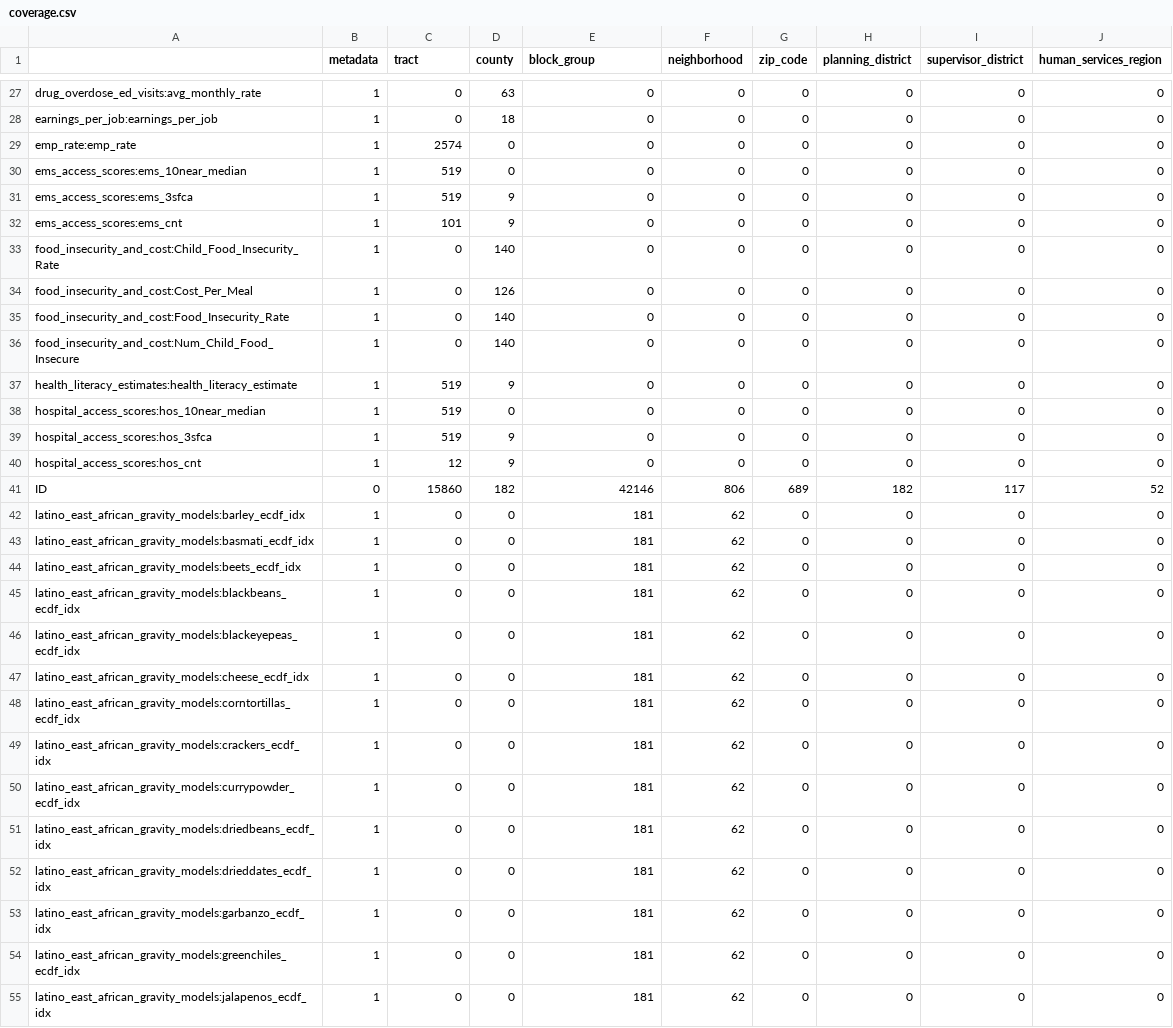
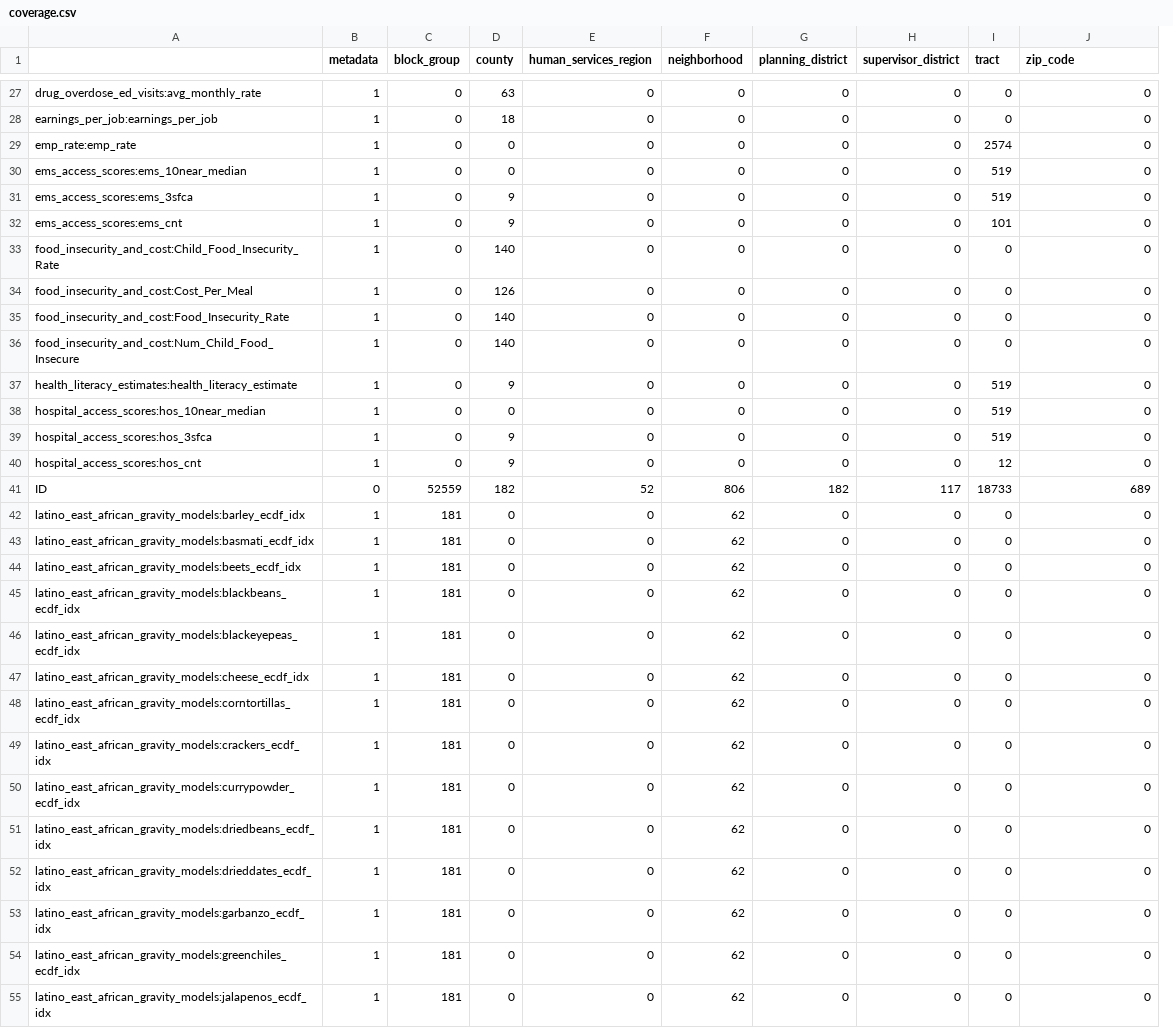
Before and after one commit to uva-bi-sdad/capital_region, a CSV file: docs/data/coverage.csv, drawn as a sheet; only a part is shown, gaps mark what is left out; removed rows and columns are numbered as before the commit, all else as after; the diff covers the shown part only; the diff names each change by its address in the sheet, - before the commit and + after, or states it on an @@ line.

```diff
--- a/docs/data/coverage.csv
+++ b/docs/data/coverage.csv
-column G (zip_code), rows 27-55: 0 | 0 | 0 | 0 | 0 | 0 | 0 | 0 | 0 | 0 | 0 | 0 | 0 | 0 | 689 | 0 | 0 | 0 | 0 | 0 | 0 | 0 | 0 | 0 | 0 | 0 | 0 | 0 | 0
+column I (tract), rows 27-55: 0 | 0 | 2574 | 519 | 519 | 101 | 0 | 0 | 0 | 0 | 519 | 519 | 519 | 12 | 18733 | 0 | 0 | 0 | 0 | 0 | 0 | 0 | 0 | 0 | 0 | 0 | 0 | 0 | 0
-C1: tract
+C1: block_group
-E1: block_group
+E1: human_services_region
-J1: human_services_region
+J1: zip_code
-C29 (block_group): 2574
+C29 (block_group): 0
-C30:C31 (block_group): 519
+C30:C31 (block_group): 0
-C32 (block_group): 101
+C32 (block_group): 0
-C37:C39 (block_group): 519
+C37:C39 (block_group): 0
-C40 (block_group): 12
+C40 (block_group): 0
-C41 (block_group): 15860
+C41 (block_group): 52559
-E41 (human_services_region): 42146
+E41 (human_services_region): 52
-J41 (zip_code): 52
+J41 (zip_code): 689
-C42:C55 (block_group): 0
+C42:C55 (block_group): 181
-E42:E55 (human_services_region): 181
+E42:E55 (human_services_region): 0
```
Also changed, not shown: 132 edited cells elsewhere in this file, 14 other files.
